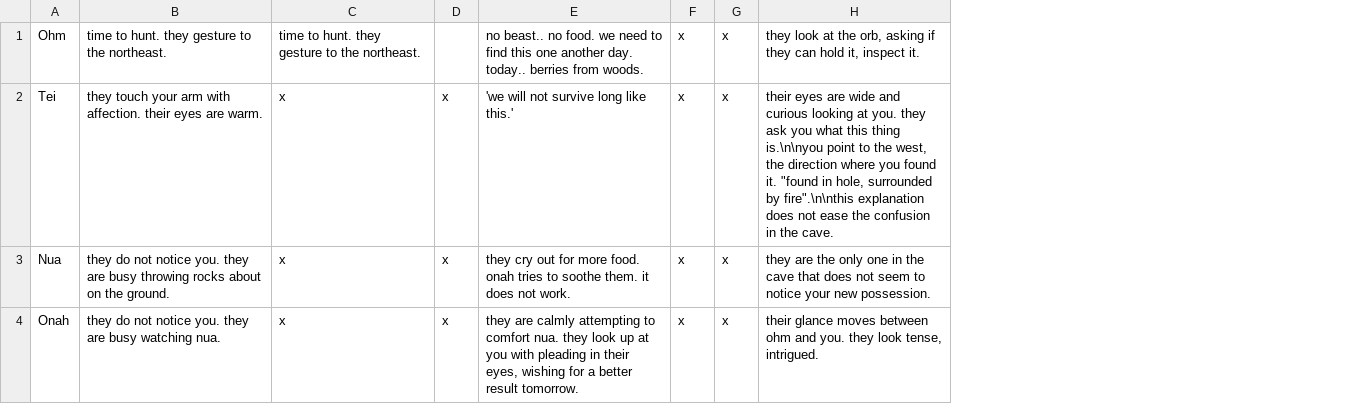
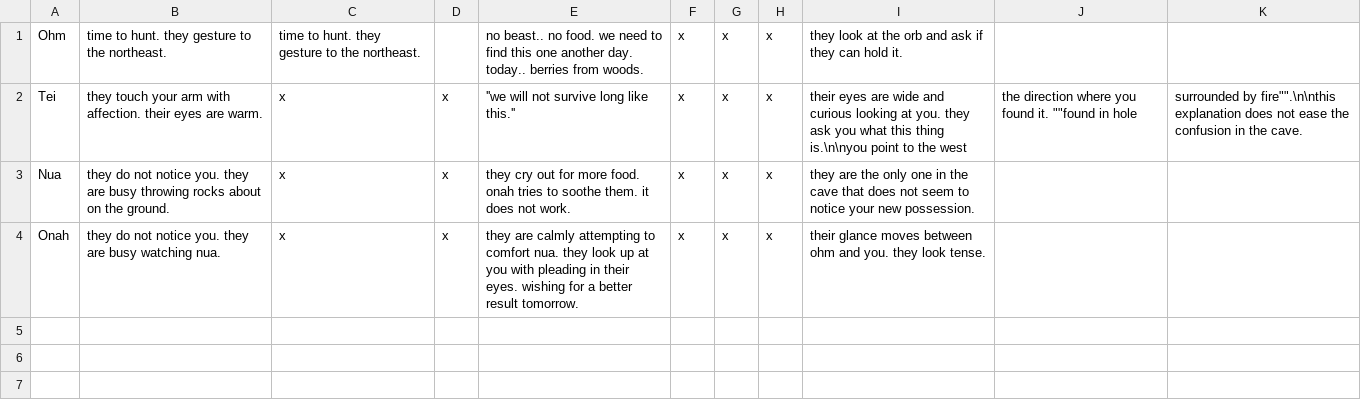
Before and after one commit to shaun-meyer-25/text_adventure, a CSV file: Assets/Resources/characterInteractionDescriptions.csv, drawn as a sheet; removed rows and columns are numbered as before the commit, all else as after; the diff names each change by its address in the sheet, - before the commit and + after, or states it on an @@ line.

```diff
--- a/Assets/Resources/characterInteractionDescriptions.csv
+++ b/Assets/Resources/characterInteractionDescriptions.csv
-column H, rows 1-4: they look at the orb, asking if they can hold it, inspect it. | their eyes are wide and curious looking at you. they ask you what this thing is.\n\nyou point to the west, the direction where you found it. "found in hole, surrounded by fire".\n\nthis explanation does not ease the confusion in the cave. | they are the only one in the cave that does not seem to notice your new possession. | their glance moves between ohm and you. they look tense, intrigued.
+column H, rows 1-4: all x
+column I, rows 1-4: they look at the orb and ask if they can hold it. | their eyes are wide and curious looking at you. they ask you what this thing is.\n\nyou point to the west | they are the only one in the cave that does not seem to notice your new possession. | their glance moves between ohm and you. they look tense.
+column J, row 2: the direction where you found it. ""found in hole
+column K, row 2: surrounded by fire"".\n\nthis explanation does not ease the confusion in the cave.
-E2: 'we will not survive long like this.'
+E2: ''we will not survive long like this.''
-E4: …in their eyes, wishing for…
+E4: …in their eyes. wishing for…
```
Also changed, not shown: 11 other files.
